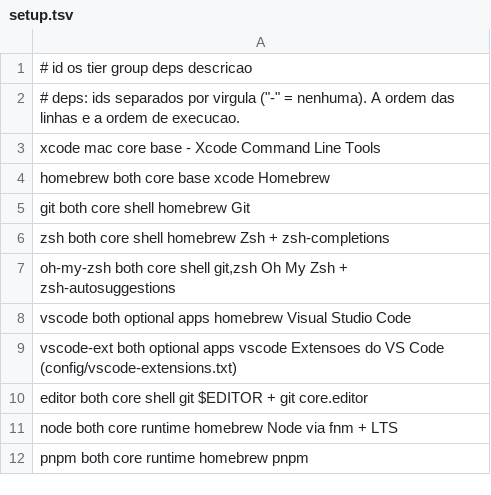
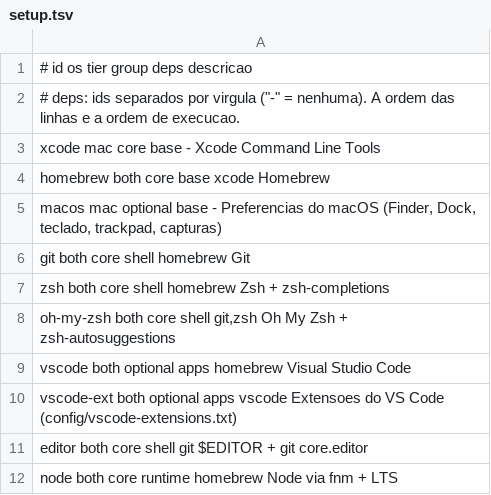
Before and after one commit to euconectei/setup_config, a TSV file: setup.tsv, drawn as a sheet; only a part is shown; the shorter side is filled out with more unchanged rows.

Commit message:
feat(macos): add macOS preferences item (Finder, Dock, keyboard, trackpad, screenshots)

```diff
--- a/setup.tsv
+++ b/setup.tsv
@@ -4,2 +4,3 @@ xcode         mac     core      base        -                     Xcode Command
 homebrew      both    core      base        xcode                 Homebrew
+macos         mac     optional  base        -                     Preferencias do macOS (Finder, Dock, teclado, trackpad, capturas)
 git           both    core      shell       homebrew              Git
```
Also changed, not shown: 2 other files.
